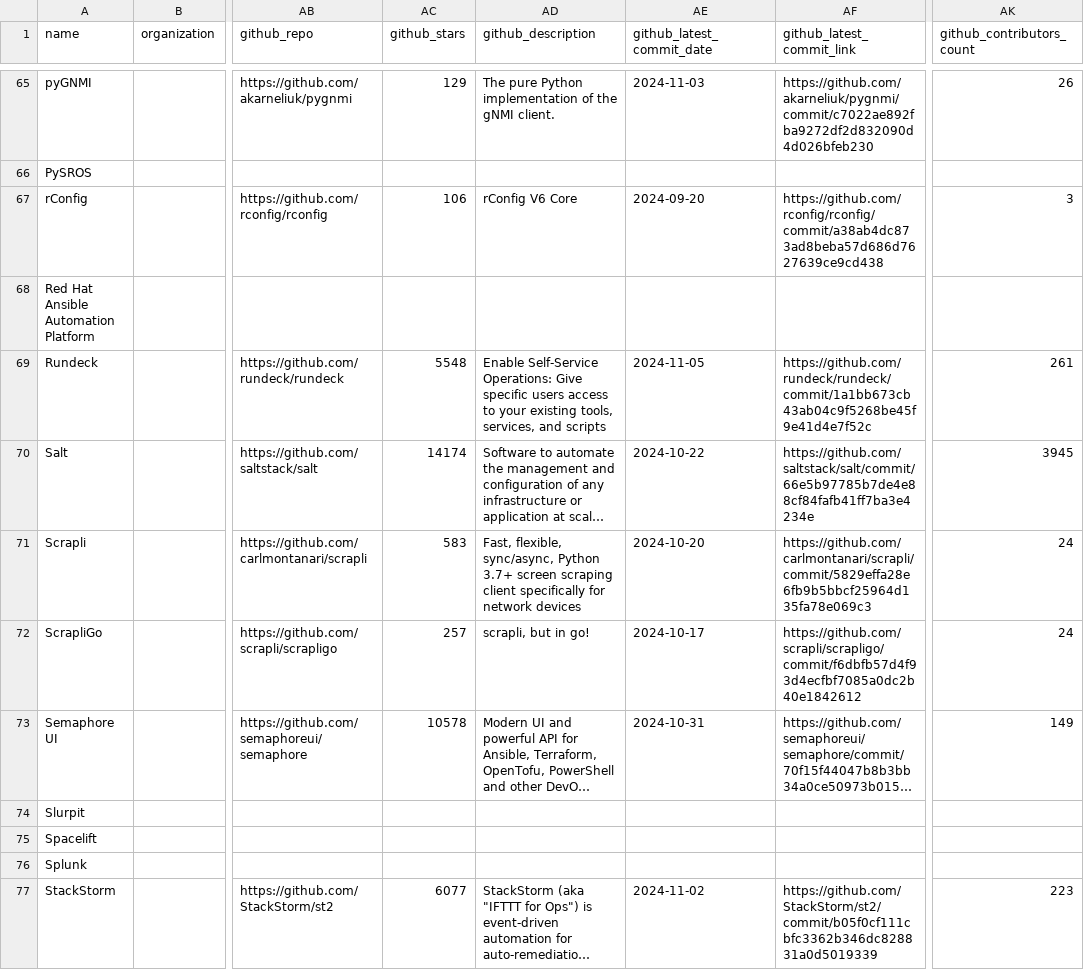
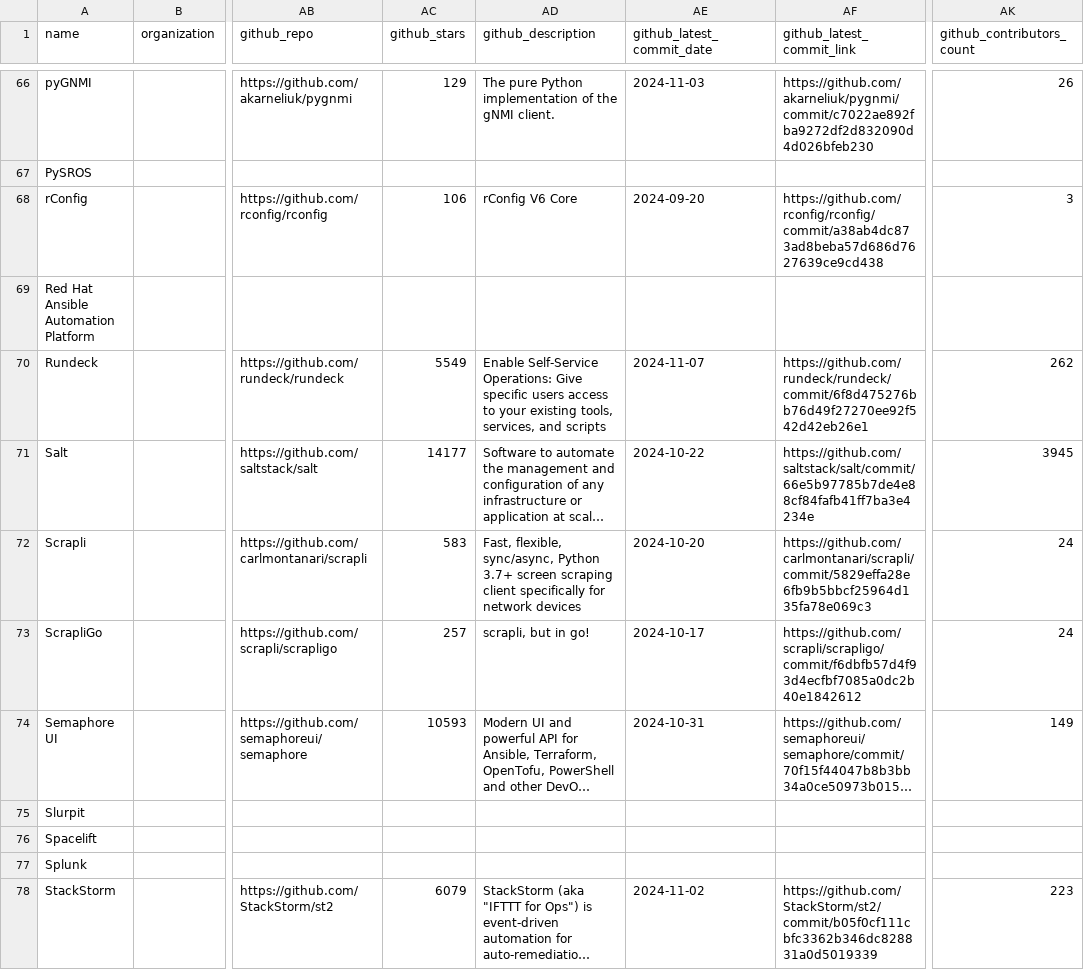
Before and after one commit to steinzi/network-automation-landscape, a CSV file: docs/items.csv, drawn as a sheet; only a part is shown, gaps mark what is left out; long unchanged cells end in …; addresses are those after the commit; the diff covers the shown part only; the diff names each change by its address in the sheet, - before the commit and + after, or states it on an @@ line.

```diff
--- a/docs/items.csv
+++ b/docs/items.csv
-AC70 (github_stars): 5548
+AC70 (github_stars): 5549
-AE70 (github_latest_commit_date): 2024-11-05
+AE70 (github_latest_commit_date): 2024-11-07
-AF70 (github_latest_commit_link): https://github.com/rundeck/rundeck/commit/1a1bb673cb43ab04c9f5268be45f9e41d4e7f52c
+AF70 (github_latest_commit_link): https://github.com/rundeck/rundeck/commit/6f8d475276bb76d49f27270ee92f542d42eb26e1
-AK70 (github_contributors_count): 261
+AK70 (github_contributors_count): 262
-AC71 (github_stars): 14174
+AC71 (github_stars): 14177
-AC74 (github_stars): 10578
+AC74 (github_stars): 10593
-AC78 (github_stars): 6077
+AC78 (github_stars): 6079
```
Also changed, not shown: 1 added row and 94 edited cells elsewhere in this file, 59 other files.
